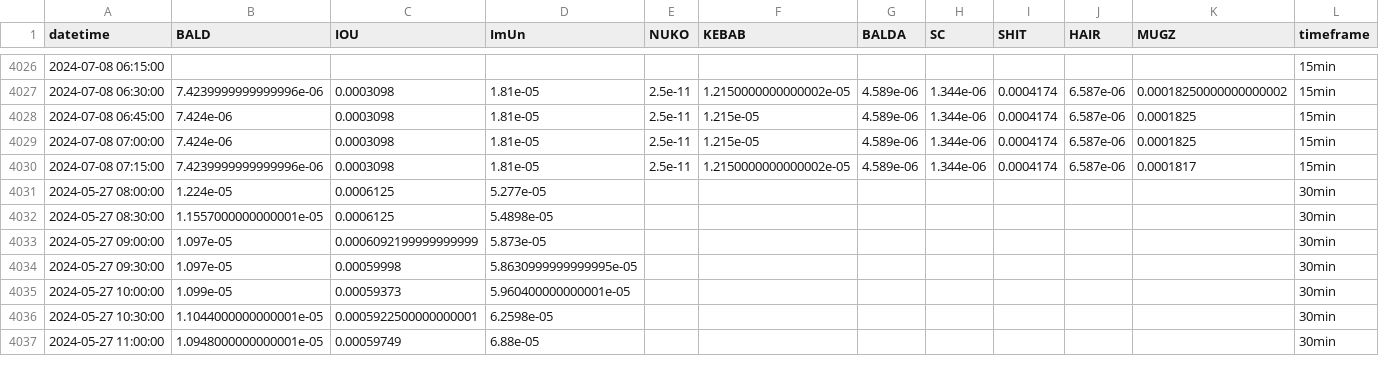
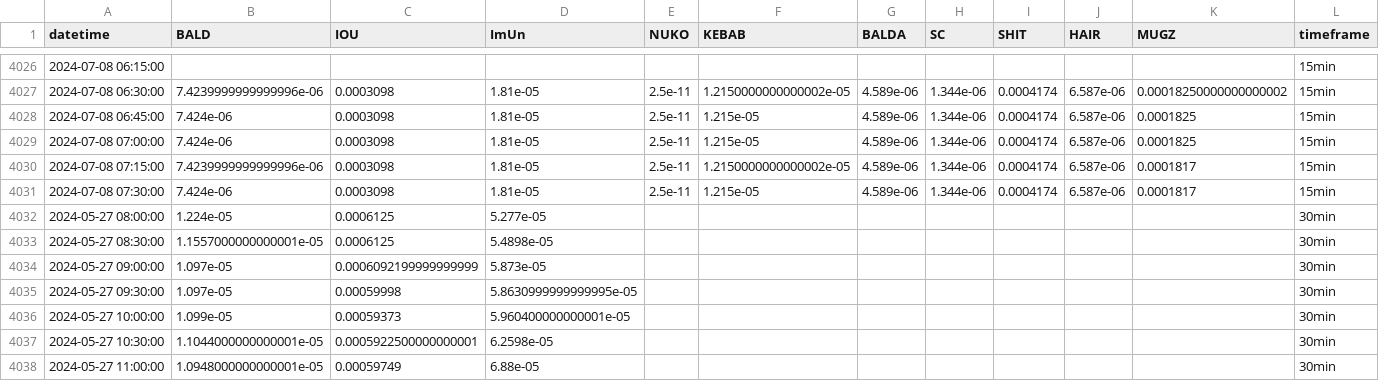
Before and after one commit to B4k469420/MADAlphaSummary, a CSV file: data/dfResampled_July24.csv, drawn as a sheet; only a part is shown, gaps mark what is left out; the diff covers the shown part only.

Commit message:
Update resampledDF.csv

```diff
--- a/data/dfResampled_July24.csv
+++ b/data/dfResampled_July24.csv
@@ -4030,2 +4030,3 @@ datetime,BALD,IOU,ImUn,NUKO,KEBAB,BALDA,SC,SHIT,HAIR,MUGZ,timeframe
 2024-07-08 07:15:00,7.4239999999999996e-06,0.0003098,1.81e-05,2.5e-11,1.2150000000000002e-05,4.589e-06,1.344e-06,0.0004174,6.587e-06,0.0001817,15min
+2024-07-08 07:30:00,7.424e-06,0.0003098,1.81e-05,2.5e-11,1.215e-05,4.589e-06,1.344e-06,0.0004174,6.587e-06,0.0001817,15min
 2024-05-27 08:00:00,1.224e-05,0.0006125,5.277e-05,,,,,,,,30min
```
Also changed, not shown: 1 added row and 26 edited cells elsewhere in this file.
